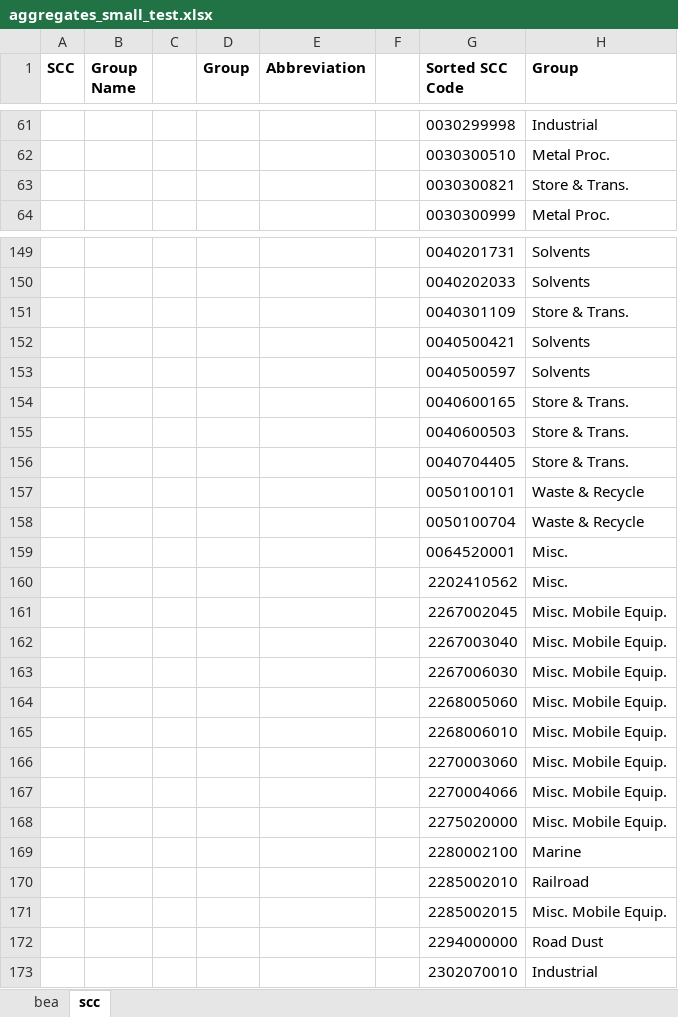
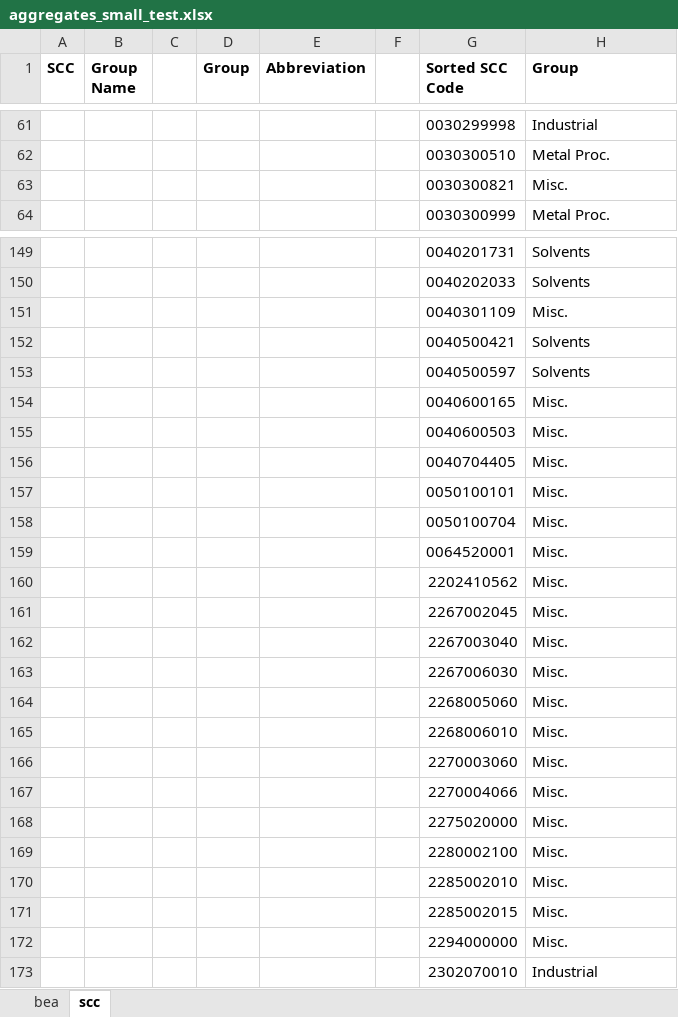
Before and after one commit to spatialmodel/inmap, an Excel workbook: emissions/slca/bea/data/aggregates_small_test.xlsx, sheet scc, drawn as a sheet; only a part is shown, gaps mark what is left out; values as stored, in another font and other column widths than the file's, no borders; the diff covers the shown part only; the diff names each change by its address in the sheet, - before the commit and + after, or states it on an @@ line.

```diff
--- a/emissions/slca/bea/data/aggregates_small_test.xlsx (sheet scc)
+++ b/emissions/slca/bea/data/aggregates_small_test.xlsx (sheet scc)
-H63 (Group): Store & Trans.
+H63 (Group): Misc.
-H151 (Group): Store & Trans.
+H151 (Group): Misc.
-H154:H156 (Group): Store & Trans.
+H154:H156 (Group): Misc.
-H157:H158 (Group): Waste & Recycle
+H157:H158 (Group): Misc.
-H161:H168 (Group): Misc. Mobile Equip.
+H161:H168 (Group): Misc.
-H169 (Group): Marine
+H169 (Group): Misc.
-H170 (Group): Railroad
+H170 (Group): Misc.
-H171 (Group): Misc. Mobile Equip.
+H171 (Group): Misc.
-H172 (Group): Road Dust
+H172 (Group): Misc.
```
Also changed, not shown: 11 added rows, 11 removed rows and 11 edited cells elsewhere in this sheet, sheet bea, formulas that keep their value, emissions/slca/bea/ces/IO-CEcrosswalk.xlsx, emissions/slca/bea/data/aggregates.xlsx, 4 other files.
